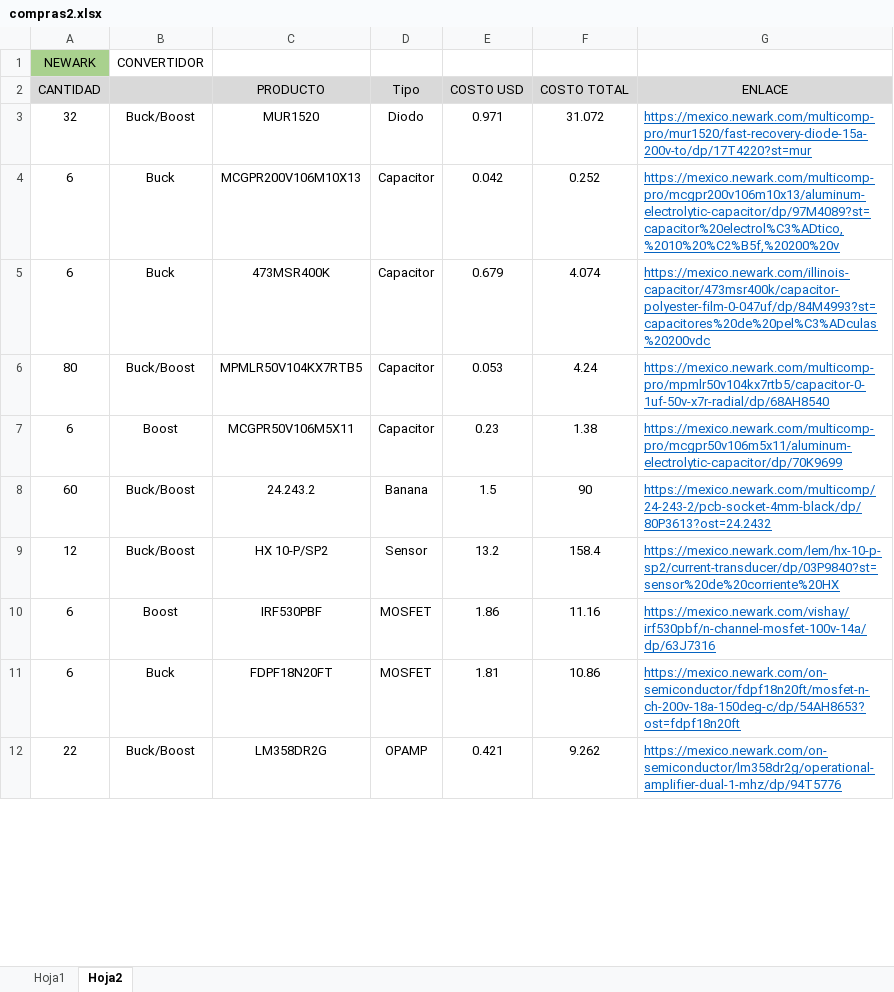
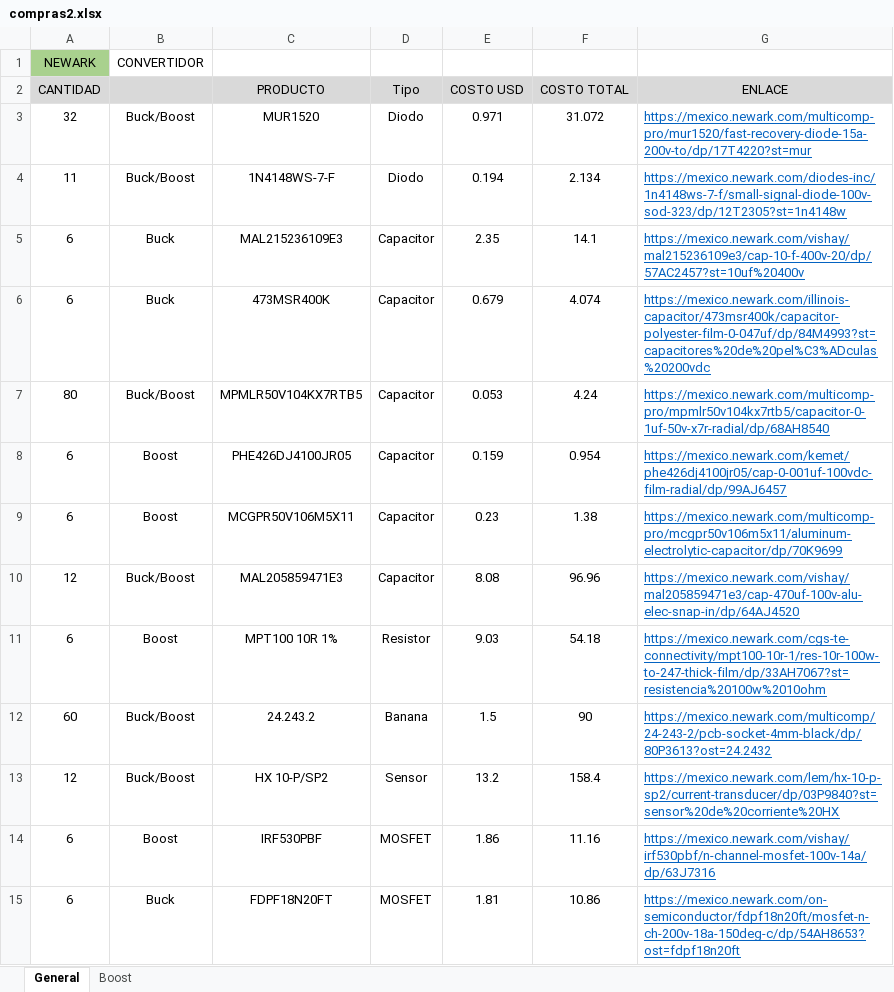
Before and after one commit to renegarciat/Simple_Boost_Converter, an Excel workbook: Documentos/compras2.xlsx, sheet General, drawn as a sheet; only a part is shown; the shorter side is filled out with more unchanged rows; values as stored, in another font and other column widths than the file's, no borders; removed rows and columns are numbered as before the commit, all else as after; the diff covers the shown part only; the diff names each change by its address in the sheet, - before the commit and + after, or states it on an @@ line.

```diff
--- a/Documentos/compras2.xlsx (sheet General)
+++ b/Documentos/compras2.xlsx (sheet General)
-sheet tab: Hoja2
+sheet tab: General
-sheet tab: Hoja1
+sheet tab: Boost
-row 4: 6 | Buck | MCGPR200V106M10X13 | Capacitor | 0.042 | 0.252 | https://mexico.newark.com/multicomp-pro/mcgpr200v106m10x13/aluminum-electrolytic-capacitor/dp/97M4089?st=capacitor%20electrol%C3%ADtico,%2010%20%C2%B5f,%20200%20v
+row 4: 11 | Buck/Boost | 1N4148WS-7-F | Diodo | 0.194 | 2.134 | https://mexico.newark.com/diodes-inc/1n4148ws-7-f/small-signal-diode-100v-sod-323/dp/12T2305?st=1n4148w
+row 5: 6 | Buck | MAL215236109E3 | Capacitor | 2.35 | 14.1 | https://mexico.newark.com/vishay/mal215236109e3/cap-10-f-400v-20/dp/57AC2457?st=10uf%20400v
+row 8: 6 | Boost | PHE426DJ4100JR05 | Capacitor | 0.159 | 0.954 | https://mexico.newark.com/kemet/phe426dj4100jr05/cap-0-001uf-100vdc-film-radial/dp/99AJ6457
@@ row 13 moved to row 10: 12 @@
+row 11: 6 | Boost | MPT100 10R 1% | Resistor | 9.03 | 54.18 | https://mexico.newark.com/cgs-te-connectivity/mpt100-10r-1/res-10r-100w-to-247-thick-film/dp/33AH7067?st=resistencia%20100w%2010ohm
```
Also changed, not shown: 2 added rows, 3 removed rows and 1 edited cell elsewhere in this sheet, formulas that keep their value, 12 other files.
